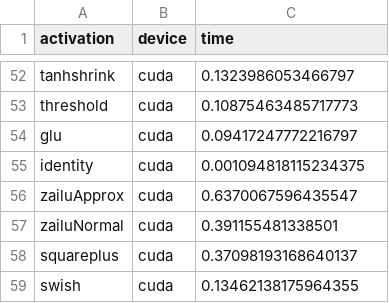
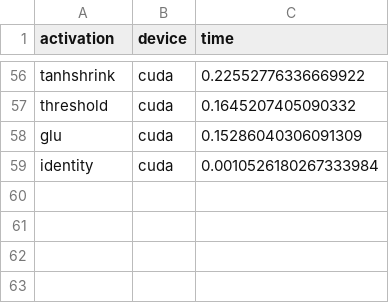
Before and after one commit to yangz112504/ISdeeplearning, a CSV file: activation_benchmarks_raw.csv, drawn as a sheet; only a part is shown, gaps mark what is left out; removed rows and columns are numbered as before the commit, all else as after; the diff covers the shown part only; the diff names each change by its address in the sheet, - before the commit and + after, or states it on an @@ line.

```diff
--- a/activation_benchmarks_raw.csv
+++ b/activation_benchmarks_raw.csv
-C56 (time): 0.1323986053466797
+C56 (time): 0.22552776336669922
-C57 (time): 0.10875463485717773
+C57 (time): 0.1645207405090332
-C58 (time): 0.09417247772216797
+C58 (time): 0.15286040306091309
-C59 (time): 0.001094818115234375
+C59 (time): 0.0010526180267333984
-row 56: zailuApprox | cuda | 0.6370067596435547
-row 57: zailuNormal | cuda | 0.391155481338501
-row 58: squareplus | cuda | 0.37098193168640137
-row 59: swish | cuda | 0.13462138175964355
```
Also changed, not shown: 8 added rows, 4 removed rows and 46 edited cells elsewhere in this file, activation_benchmarks_formatted.csv, 10 other files.
